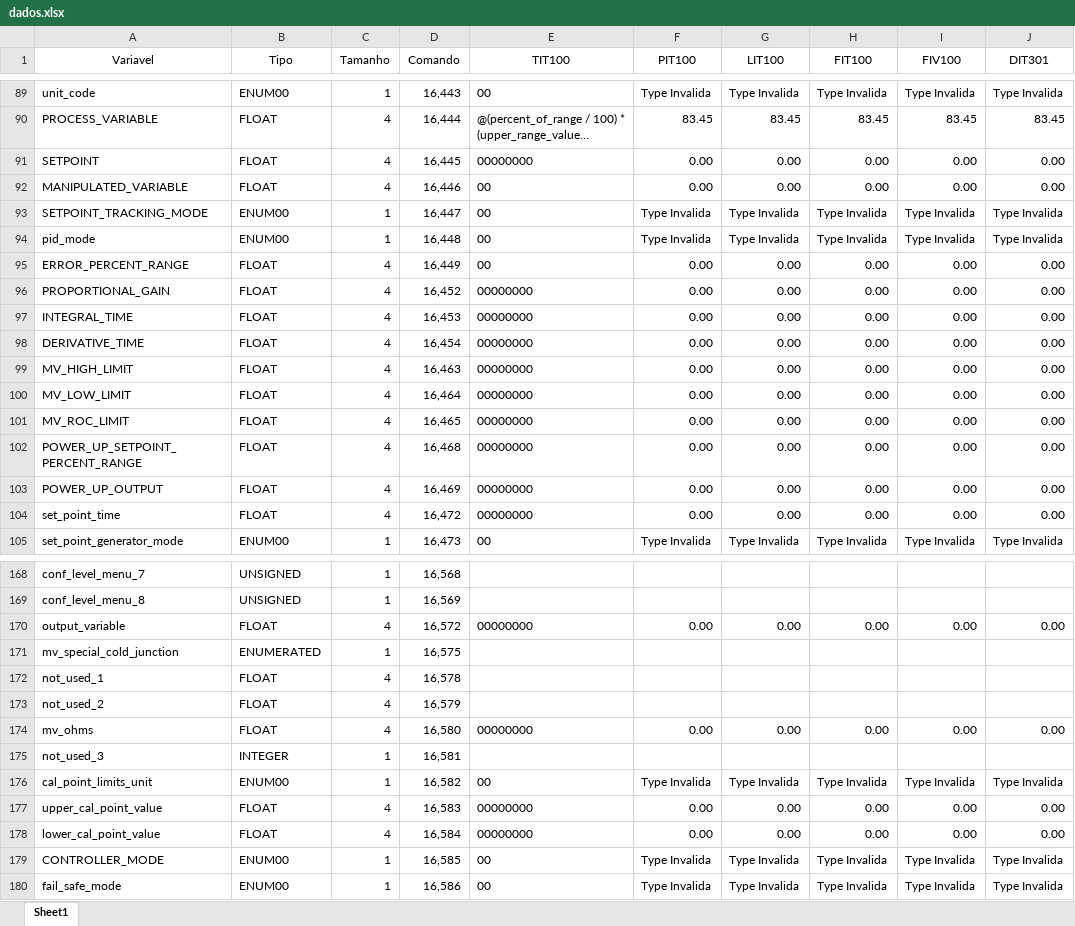
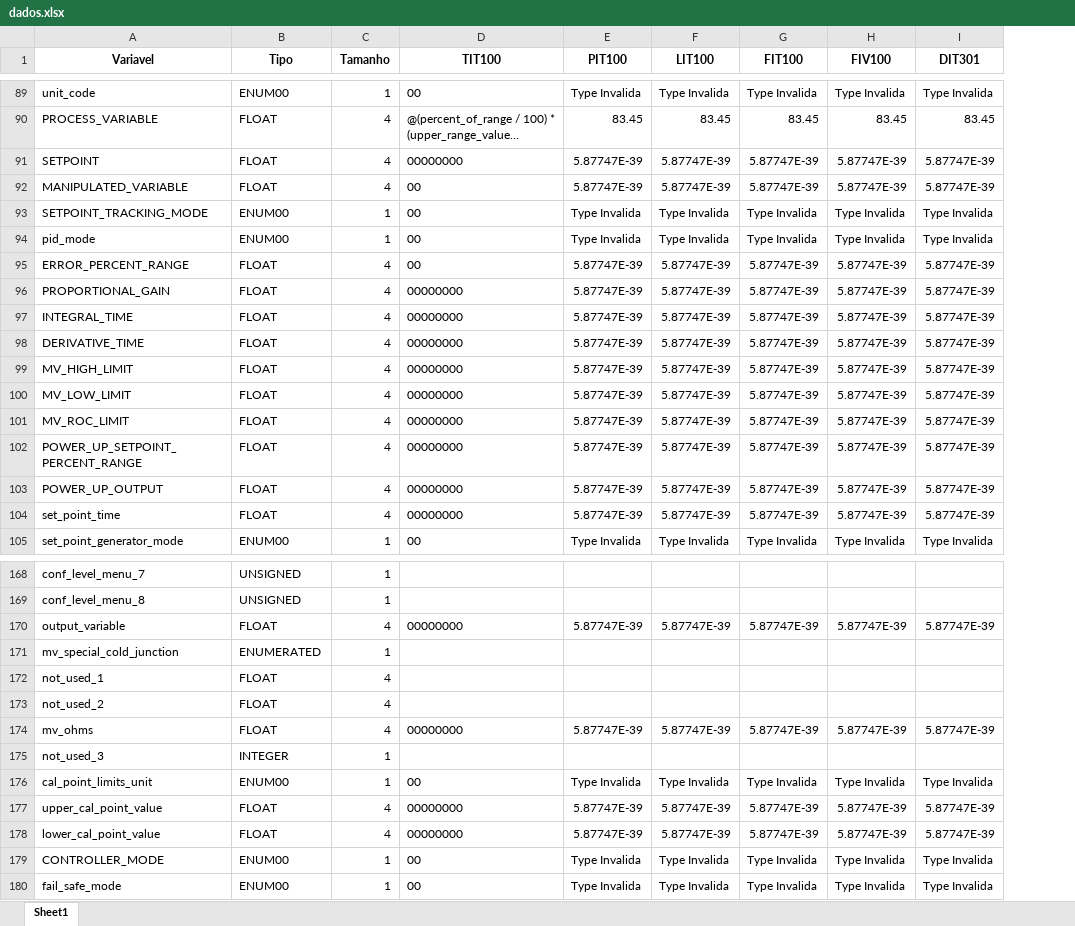
Before and after one commit to josuemoraisgh/EININDII00_ProcessSimul, an Excel workbook: dados.xlsx, sheet Sheet1, drawn as a sheet; only a part is shown, gaps mark what is left out; long unchanged cells end in …; values as stored, in another font and other column widths than the file's, no borders; removed rows and columns are numbered as before the commit, all else as after; the diff covers the shown part only; the diff names each change by its address in the sheet, - before the commit and + after, or states it on an @@ line.

Commit message:
refactor table

```diff
--- a/dados.xlsx (sheet Sheet1)
+++ b/dados.xlsx (sheet Sheet1)
-column D (Comando), rows 89-105: 16,443 | 16,444 | 16,445 | 16,446 | 16,447 | 16,448 | 16,449 | 16,452 | 16,453 | 16,454 | 16,463 | 16,464 | 16,465 | 16,468 | 16,469 | 16,472 | 16,473; rows 168-180: 16,568 | 16,569 | 16,572 | 16,575 | 16,578 | 16,579 | 16,580 | 16,581 | 16,582 | 16,583 | 16,584 | 16,585 | 16,586
-A1:C1 bold: off
+A1:C1 bold: on
-D1:I1 bold: off
+D1:I1 bold: on
-E91:E92 (PIT100): 0.00
+E91:E92 (PIT100): 5.87747E-39
-F91:F92 (LIT100): 0.00
+F91:F92 (LIT100): 5.87747E-39
-G91:G92 (FIT100): 0.00
+G91:G92 (FIT100): 5.87747E-39
-H91:H92 (FIV100): 0.00
+H91:H92 (FIV100): 5.87747E-39
-I91:I92 (DIT301): 0.00
+I91:I92 (DIT301): 5.87747E-39
-E95:E104 (PIT100): 0.00
+E95:E104 (PIT100): 5.87747E-39
-F95:F104 (LIT100): 0.00
+F95:F104 (LIT100): 5.87747E-39
-G95:G104 (FIT100): 0.00
+G95:G104 (FIT100): 5.87747E-39
-H95:H104 (FIV100): 0.00
+H95:H104 (FIV100): 5.87747E-39
-I95:I104 (DIT301): 0.00
+I95:I104 (DIT301): 5.87747E-39
-E170 (PIT100): 0.00
+E170 (PIT100): 5.87747E-39
-F170 (LIT100): 0.00
+F170 (LIT100): 5.87747E-39
-G170 (FIT100): 0.00
+G170 (FIT100): 5.87747E-39
-H170 (FIV100): 0.00
+H170 (FIV100): 5.87747E-39
-I170 (DIT301): 0.00
+I170 (DIT301): 5.87747E-39
-E174 (PIT100): 0.00
+E174 (PIT100): 5.87747E-39
-F174 (LIT100): 0.00
+F174 (LIT100): 5.87747E-39
-G174 (FIT100): 0.00
+G174 (FIT100): 5.87747E-39
-H174 (FIV100): 0.00
+H174 (FIV100): 5.87747E-39
-I174 (DIT301): 0.00
+I174 (DIT301): 5.87747E-39
-E177:E178 (PIT100): 0.00
+E177:E178 (PIT100): 5.87747E-39
-F177:F178 (LIT100): 0.00
+F177:F178 (LIT100): 5.87747E-39
-G177:G178 (FIT100): 0.00
+G177:G178 (FIT100): 5.87747E-39
-H177:H178 (FIV100): 0.00
+H177:H178 (FIV100): 5.87747E-39
-I177:I178 (DIT301): 0.00
+I177:I178 (DIT301): 5.87747E-39
```
Also changed, not shown: 11 edited cells elsewhere in this sheet, 5 other files.
